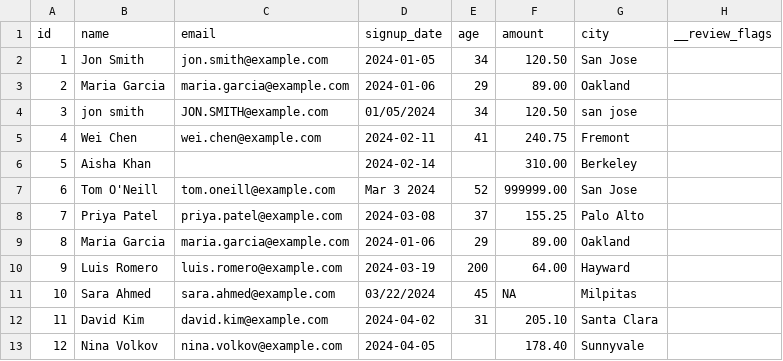
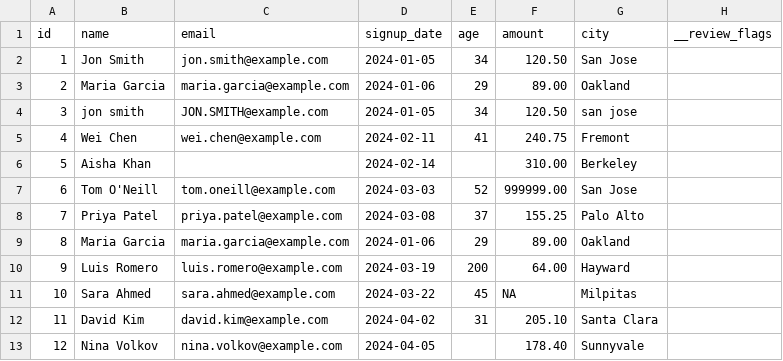
Before and after one commit to Parth-Panchal-284/SMOKY, a CSV file: out/cleaned.csv, drawn as a sheet; the diff names each change by its address in the sheet, - before the commit and + after, or states it on an @@ line.

```diff
--- a/out/cleaned.csv
+++ b/out/cleaned.csv
-D4 (signup_date): 01/05/2024
+D4 (signup_date): 2024-01-05
-D7 (signup_date): Mar 3 2024
+D7 (signup_date): 2024-03-03
-D11 (signup_date): 03/22/2024
+D11 (signup_date): 2024-03-22
```
Also changed, not shown: 13 other files.
